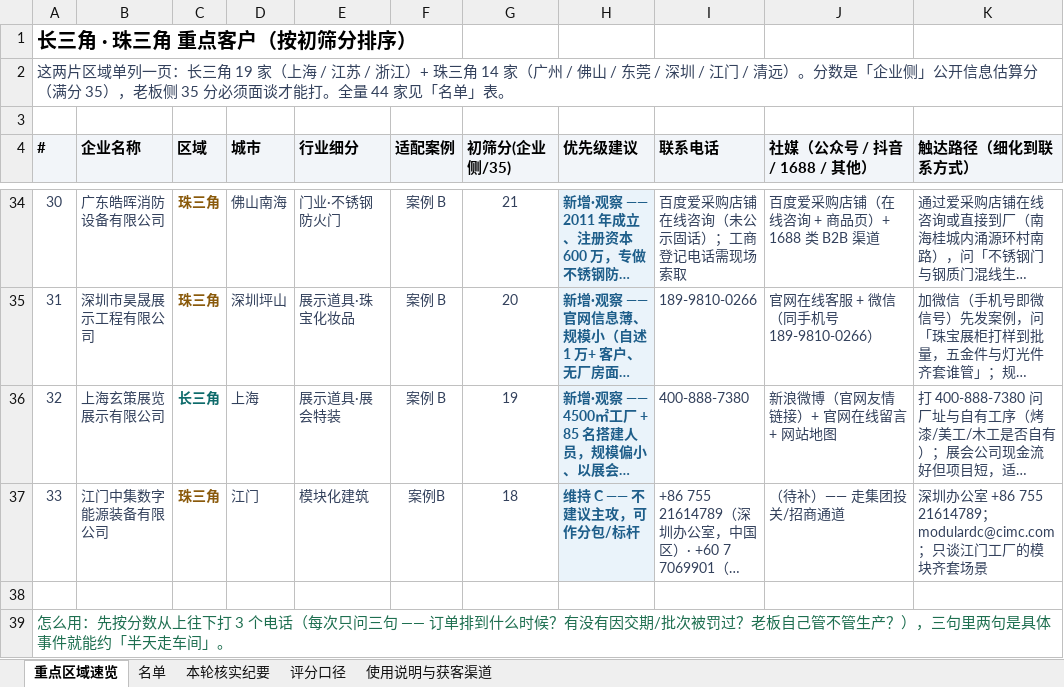
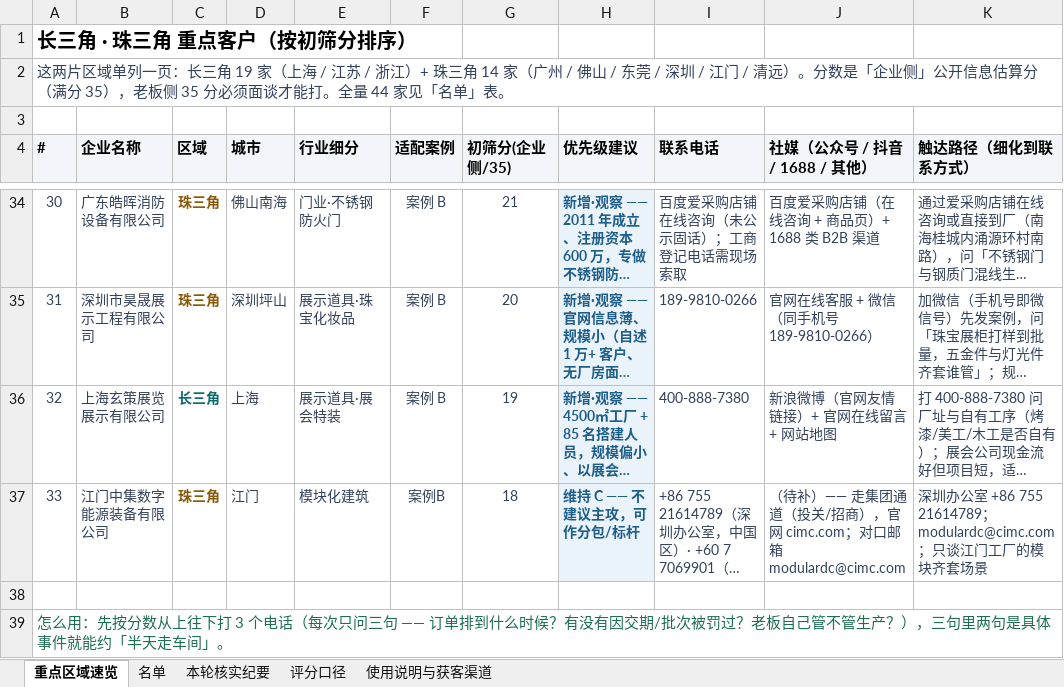
Before and after one commit to lin2mm/ERPagent, an Excel workbook: prospects/Target-Companies.xlsx, sheet 重点区域速览, drawn as a sheet; only a part is shown, gaps mark what is left out; long unchanged cells end in …; values as stored, in another font and other column widths than the file's, no borders; the diff covers the shown part only; the diff names each change by its address in the sheet, - before the commit and + after, or states it on an @@ line.

```diff
--- a/prospects/Target-Companies.xlsx (sheet 重点区域速览)
+++ b/prospects/Target-Companies.xlsx (sheet 重点区域速览)
-J37 (社媒（公众号 / 抖音 / 1688 / 其他）): （待补）—— 走集团投关/招商通道
+J37 (社媒（公众号 / 抖音 / 1688 / 其他）): （待补）—— 走集团通道（投关/招商），官网 cimc.com；对口邮箱 modulardc@cimc.com
```
Also changed, not shown: 11 edited cells elsewhere in this sheet, sheet 名单, 11 other files.
